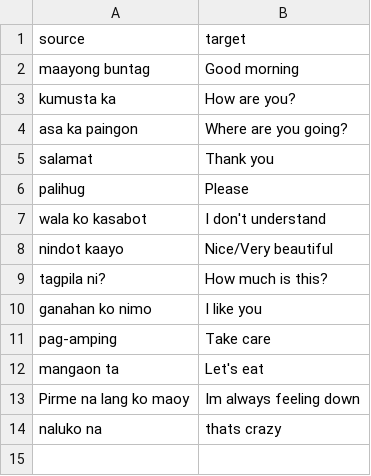
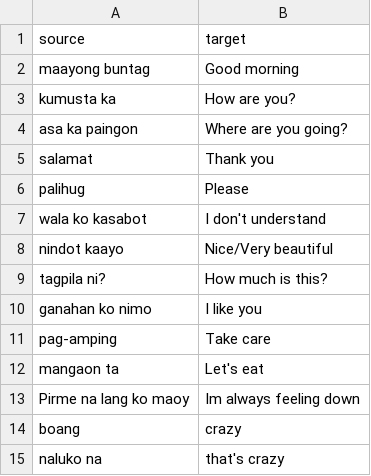
Before and after one commit to AlexGaledo/Dialecto, a CSV file: train.csv, drawn as a sheet.

```diff
--- a/train.csv
+++ b/train.csv
@@ -13,2 +13,3 @@ mangaon ta,Let's eat
 Pirme na lang ko maoy,Im always feeling down
-naluko na,thats crazy
+boang,crazy
+naluko na,that's crazy
```
Also changed, not shown: test.csv, 11 other files.
